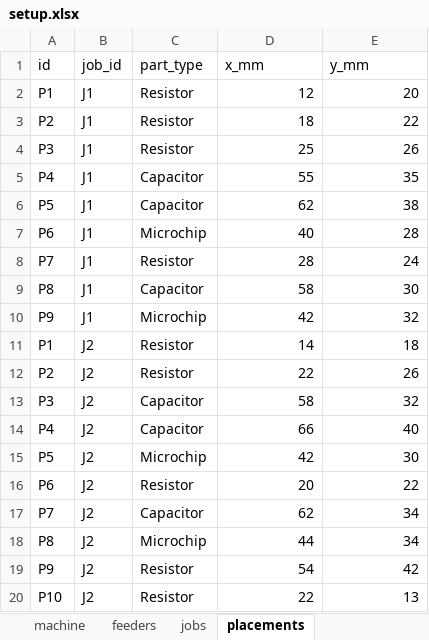
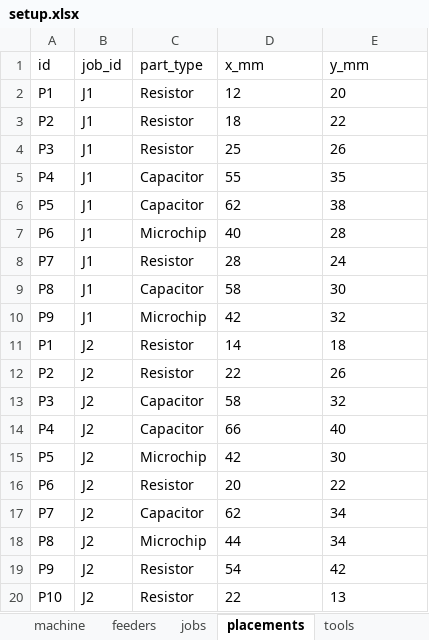
Before and after one commit to sam-secher/pnp-opt, an Excel workbook: input/test_1/setup.xlsx, sheet placements, drawn as a sheet; values as stored, in another font and other column widths than the file's, no borders; the diff names each change by its address in the sheet, - before the commit and + after, or states it on an @@ line.

```diff
--- a/input/test_1/setup.xlsx (sheet placements)
+++ b/input/test_1/setup.xlsx (sheet placements)
+sheet tab: tools
-D2:E20 alignment: right
+D2:E20 alignment: left
```
Also changed, not shown: sheet machine, sheet feeders, sheet jobs, input/test_2/setup.xlsx, 6 other files.
